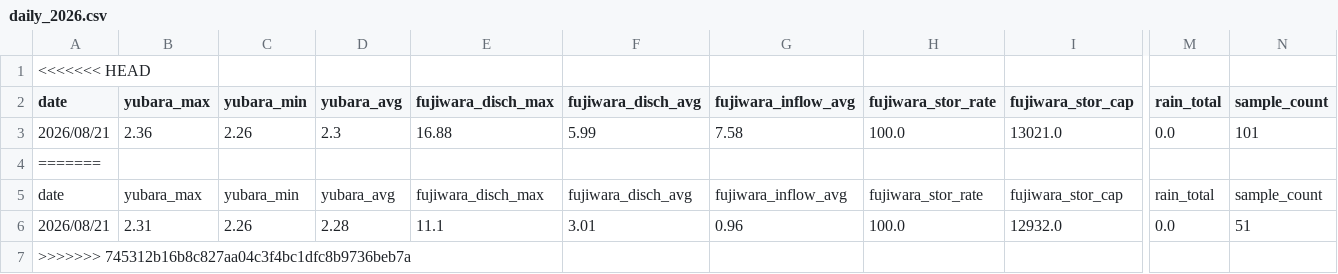
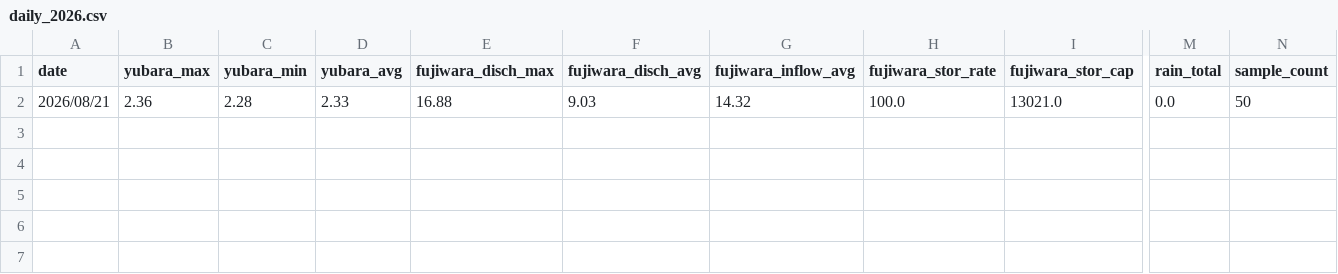
Before and after one commit to tetsucanyons-cell/tone-river-water, a CSV file: data/history/daily_2026.csv, drawn as a sheet; only a part is shown, gaps mark what is left out; removed rows and columns are numbered as before the commit, all else as after; rows hold the shown columns only; the diff names each change by its address in the sheet, - before the commit and + after, or states it on an @@ line.

```diff
--- a/data/history/daily_2026.csv
+++ b/data/history/daily_2026.csv
-row 1: <<<<<<< HEAD
-C2 (yubara_min): 2.26
+C2 (yubara_min): 2.28
-D2 (yubara_avg): 2.3
+D2 (yubara_avg): 2.33
-F2 (fujiwara_disch_avg): 5.99
+F2 (fujiwara_disch_avg): 9.03
-G2 (fujiwara_inflow_avg): 7.58
+G2 (fujiwara_inflow_avg): 14.32
-N2 (sample_count): 101
+N2 (sample_count): 50
-row 4: =======
-row 5: date | yubara_max | yubara_min | yubara_avg | fujiwara_disch_max | fujiwara_disch_avg | fujiwara_inflow_avg | fujiwara_stor_rate | fujiwara_stor_cap | rain_total | sample_count
-row 6: 2026/08/21 | 2.31 | 2.26 | 2.28 | 11.1 | 3.01 | 0.96 | 100.0 | 12932.0 | 0.0 | 51
-row 7: >>>>>>> 745312b16b8c827aa04c3f4bc1dfc8b9736beb7a
```
Also changed, not shown: data/history/2026-08.csv, public/data/history/daily_2026.csv, 6 other files.
